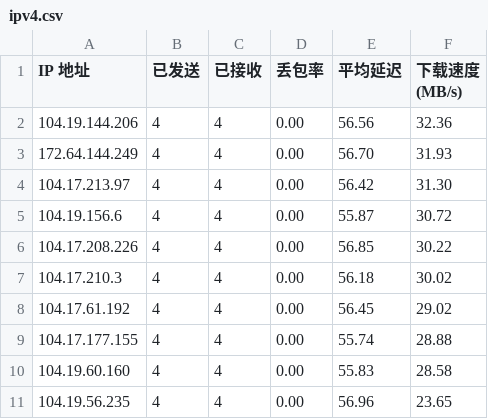
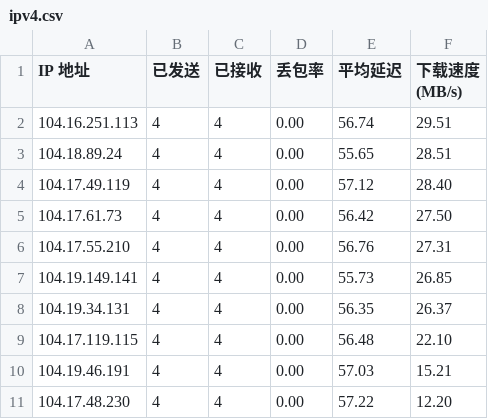
Before and after one commit to cooscode/IPDB, a CSV file: BestCF/ipv4.csv, drawn as a sheet.

Commit message:
Update BestCF/ipv4.csv - 2026-05-03 20:02:14

```diff
--- a/BestCF/ipv4.csv
+++ b/BestCF/ipv4.csv
@@ -1,11 +1,11 @@
 IP 地址,已发送,已接收,丢包率,平均延迟,下载速度 (MB/s)
-104.19.144.206,4,4,0.00,56.56,32.36
-172.64.144.249,4,4,0.00,56.70,31.93
-104.17.213.97,4,4,0.00,56.42,31.30
-104.19.156.6,4,4,0.00,55.87,30.72
-104.17.208.226,4,4,0.00,56.85,30.22
-104.17.210.3,4,4,0.00,56.18,30.02
-104.17.61.192,4,4,0.00,56.45,29.02
-104.17.177.155,4,4,0.00,55.74,28.88
-104.19.60.160,4,4,0.00,55.83,28.58
-104.19.56.235,4,4,0.00,56.96,23.65
+104.16.251.113,4,4,0.00,56.74,29.51
+104.18.89.24,4,4,0.00,55.65,28.51
+104.17.49.119,4,4,0.00,57.12,28.40
+104.17.61.73,4,4,0.00,56.42,27.50
+104.17.55.210,4,4,0.00,56.76,27.31
+104.19.149.141,4,4,0.00,55.73,26.85
+104.19.34.131,4,4,0.00,56.35,26.37
+104.17.119.115,4,4,0.00,56.48,22.10
+104.19.46.191,4,4,0.00,57.03,15.21
+104.17.48.230,4,4,0.00,57.22,12.20
```
